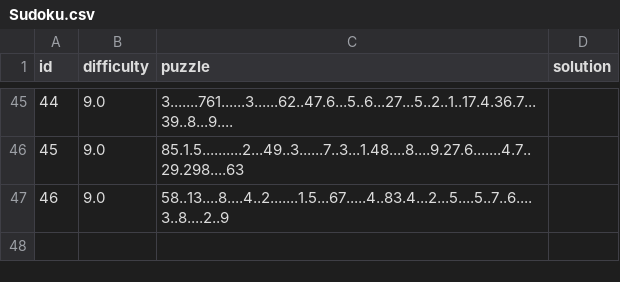
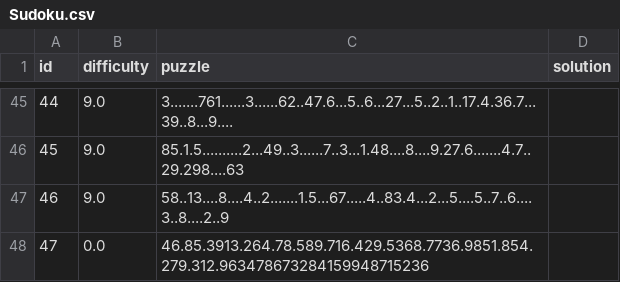
Before and after one commit to glakuub/CSP, a CSV file: ai-lab2-2020-dane/Sudoku.csv, drawn as a sheet; only a part is shown, gaps mark what is left out; the diff names each change by its address in the sheet, - before the commit and + after, or states it on an @@ line.

```diff
--- a/ai-lab2-2020-dane/Sudoku.csv
+++ b/ai-lab2-2020-dane/Sudoku.csv
+row 48: 47 | 0.0 | 46.85.3913.264.78.589.716.429.5368.7736.9851.854.279.312.963478673284159948715236
```
Also changed, not shown: 13 other files.
